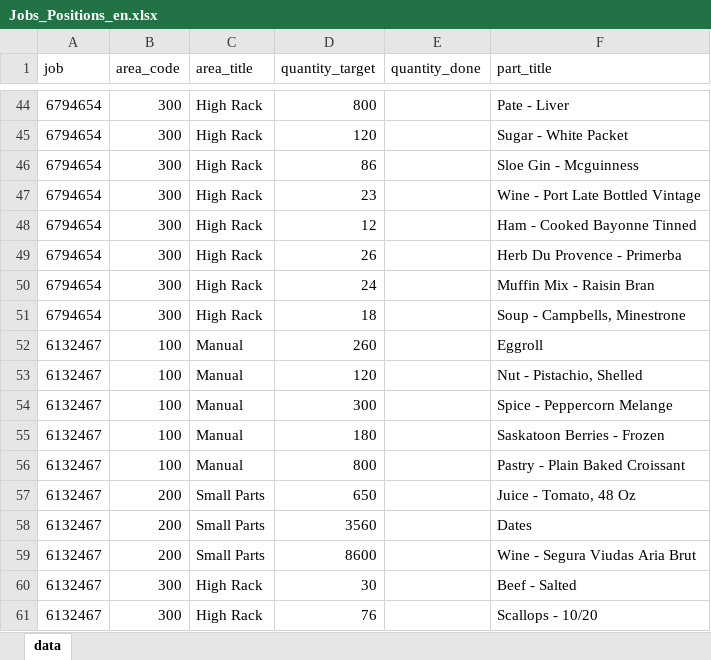
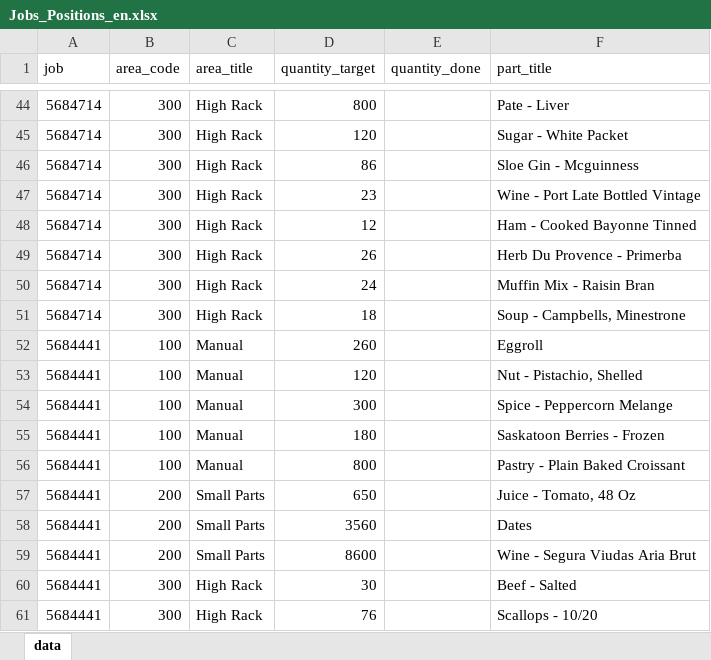
Before and after one commit to Peakboard/peakboard-templates.github.io, an Excel workbook: _templates/Operational_Logistics_Board/Jobs_Positions_en.xlsx, sheet data, drawn as a sheet; only a part is shown, gaps mark what is left out; values as stored, in another font and other column widths than the file's, no borders; the diff covers the shown part only; the diff names each change by its address in the sheet, - before the commit and + after, or states it on an @@ line.

```diff
--- a/_templates/Operational_Logistics_Board/Jobs_Positions_en.xlsx (sheet data)
+++ b/_templates/Operational_Logistics_Board/Jobs_Positions_en.xlsx (sheet data)
-A44:A51 (job): 6794654
+A44:A51 (job): 5684714
-A52:A61 (job): 6132467
+A52:A61 (job): 5684441
```
Also changed, not shown: 28 edited cells elsewhere in this sheet, _templates/Operational_Logistics_Board/Jobs_Meta_Information_en.xlsx, _templates/Operational_Logistics_Board/Log_Messages_en.xlsx, 2 other files.
